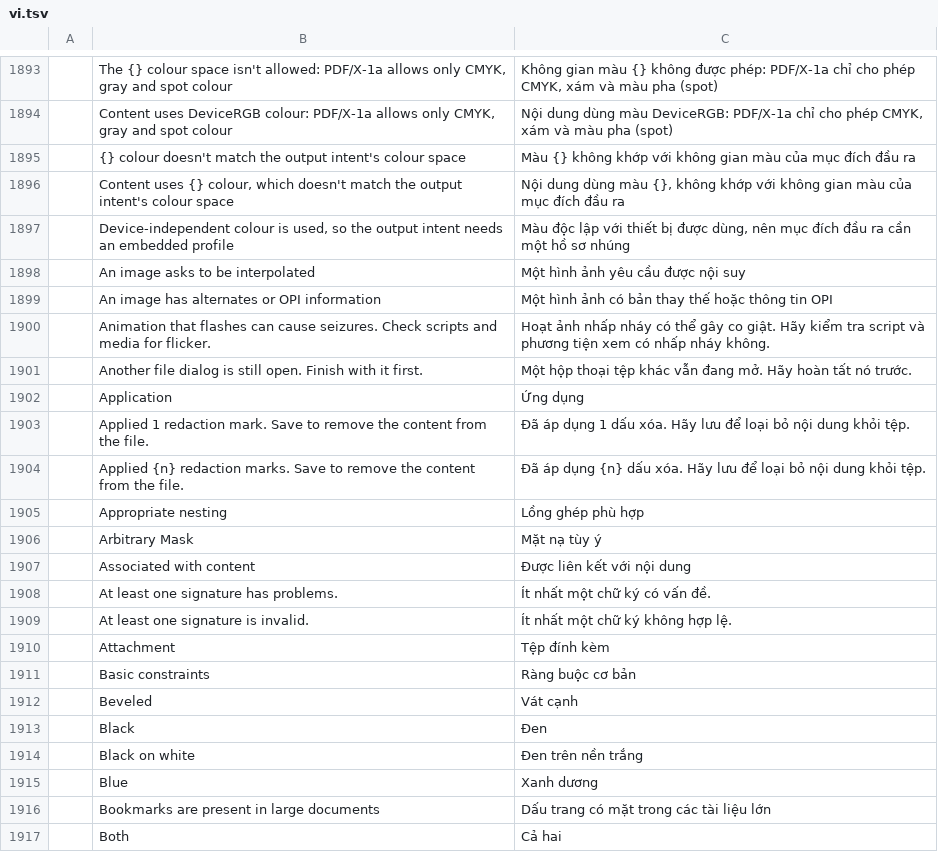
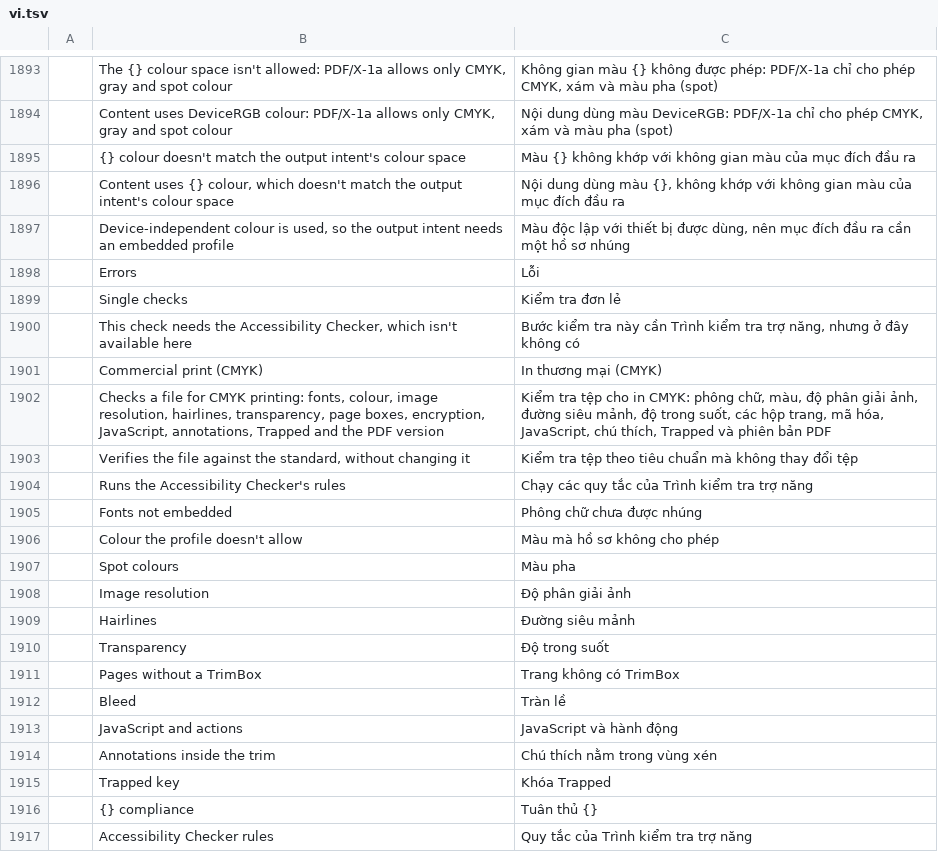
Before and after one commit to OddTony/clone.pdfcraft, a TSV file: crates/ui-egui/src/i18n/vi.tsv, drawn as a sheet; only a part is shown, gaps mark what is left out; the shorter side is filled out with more unchanged rows; the diff covers the shown part only; the diff names each change by its address in the sheet, - before the commit and + after, or states it on an @@ line.

Commit message:
M11: Preflight with profiles, single checks, results, reports and fixups (optimize.preflight)
Run a profile (a named set of checks with severities) over a document and
read the results by severity and check, go to each problem, apply the
safe fixups, and save a report. Stacked on the PDF/X verification commit.

- preflight: new profiles module. Profiles and check parameters are serde
  data (a custom profile is a JSON object, validated). run() returns
  results by check with each hit's message (wording and values apart),
  page, object, box, rule and details, and the fixup that addresses it.
  The content checks share one bounded walk of each page and its form
  XObjects (CTM, line width, colour spaces, images, fonts, transparency;
  depth, operator, record and decoding bounds; unread pages listed).
- Nine built-in profiles: Commercial print (CMYK), PDF/X-1a:2001/2003,
  PDF/X-3:2002/2003, PDF/X-4, PDF/A-2b/3b, and Accessibility (the
  Accessibility Checker, run by the engine as the preflight host).
- Thirteen single print checks: fonts not embedded, colour a job refuses,
  spot colours, effective image resolution by kind, hairlines (report
  only), transparency, TrimBox, bleed, encryption, JavaScript and actions,
  annotations inside the trim, PDF version, Trapped.
- Three fixups as one undoable edit (Edit::PreflightFix): set missing
  TrimBoxes from the CropBox, set Trapped (document information and
  pdf:Trapped), remove JavaScript and actions (links to pages and web
  addresses stay). No colour conversion or output intents.
- Reports: text, JSON and PDF (PdfCraft's own text-to-PDF).
- Print production > Preflight (preflight.run) opens a Preflight panel:
  profile picker with single checks, Run, Fix, Report, a tree by severity
  and check with counts; a hit turns to its page, flashes its box and
  shows its details. Results are made again after a change. Control
  channel: --panel preflight, --preflight, --preflight-hit.
- automation: preflight_profiles, preflight_run, preflight_report (inside
  --root) and preflight_fix.
- i18n: the panel reuses existing UI wordings; 73 engine wordings in
  Spanish, Lithuanian and Vietnamese, covered by the Spanish engine tests;
  three catalog hashes re-pinned.
- Parity: the seven optimize.preflight features partial; gap 9, ROADMAP,
  roadmap M11 and the K row updated. Every check, fixup and walk bound has
  a synthetic test, each seen failing with its code reverted.

```diff
--- a/crates/ui-egui/src/i18n/vi.tsv
+++ b/crates/ui-egui/src/i18n/vi.tsv
+row 1898:  | Errors | Lỗi
+row 1899:  | Single checks | Kiểm tra đơn lẻ
+row 1900:  | This check needs the Accessibility Checker, which isn't available here | Bước kiểm tra này cần Trình kiểm tra trợ năng, nhưng ở đây không có
+row 1901:  | Commercial print (CMYK) | In thương mại (CMYK)
+row 1902:  | Checks a file for CMYK printing: fonts, colour, image resolution, hairlines, transparency, page boxes, encryption, JavaScript, annotations, Trapped and the PDF version | Kiểm tra tệp cho in CMYK: phông chữ, màu, độ phân giải ảnh, đường siêu mảnh, độ trong suốt, các hộp trang, mã hóa, JavaScript, chú thích, Trapped và phiên bản PDF
+row 1903:  | Verifies the file against the standard, without changing it | Kiểm tra tệp theo tiêu chuẩn mà không thay đổi tệp
+row 1904:  | Runs the Accessibility Checker's rules | Chạy các quy tắc của Trình kiểm tra trợ năng
+row 1905:  | Fonts not embedded | Phông chữ chưa được nhúng
+row 1906:  | Colour the profile doesn't allow | Màu mà hồ sơ không cho phép
+row 1907:  | Spot colours | Màu pha
+row 1908:  | Image resolution | Độ phân giải ảnh
+row 1909:  | Hairlines | Đường siêu mảnh
+row 1910:  | Transparency | Độ trong suốt
+row 1911:  | Pages without a TrimBox | Trang không có TrimBox
+row 1912:  | Bleed | Tràn lề
+row 1913:  | JavaScript and actions | JavaScript và hành động
+row 1914:  | Annotations inside the trim | Chú thích nằm trong vùng xén
+row 1915:  | Trapped key | Khóa Trapped
+row 1916:  | {} compliance | Tuân thủ {}
+row 1917:  | Accessibility Checker rules | Quy tắc của Trình kiểm tra trợ năng
```
Also changed, not shown: 52 added rows elsewhere in this file, crates/ui-egui/src/i18n/es.tsv, crates/ui-egui/src/i18n/lt.tsv, 29 other files.
